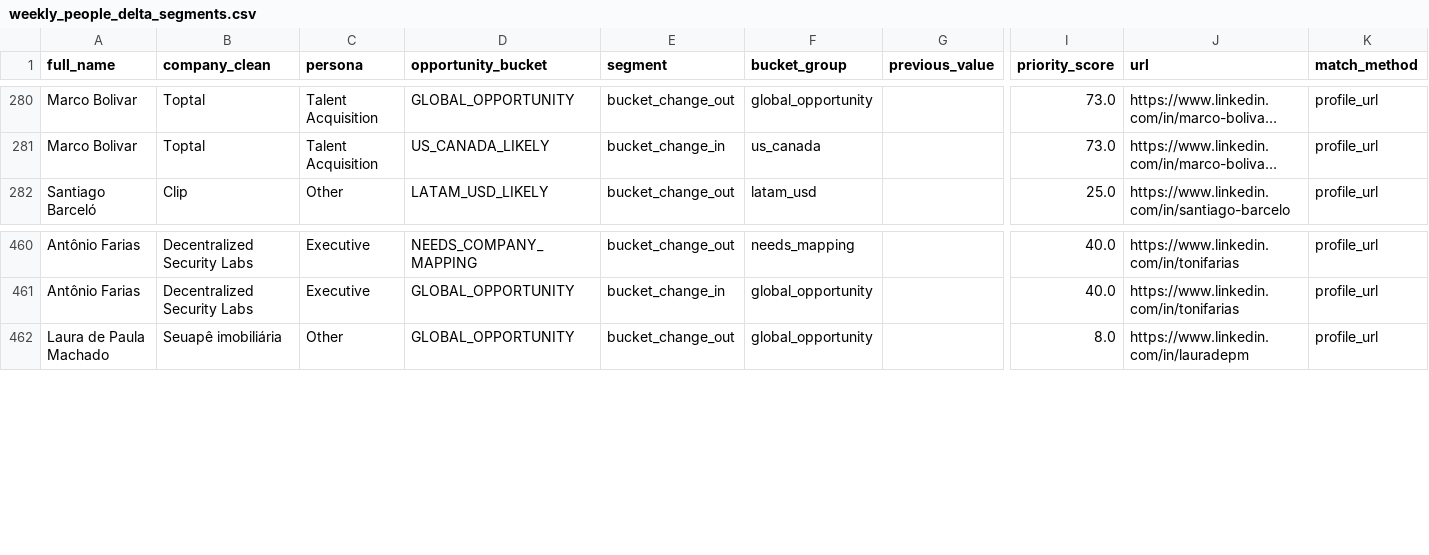
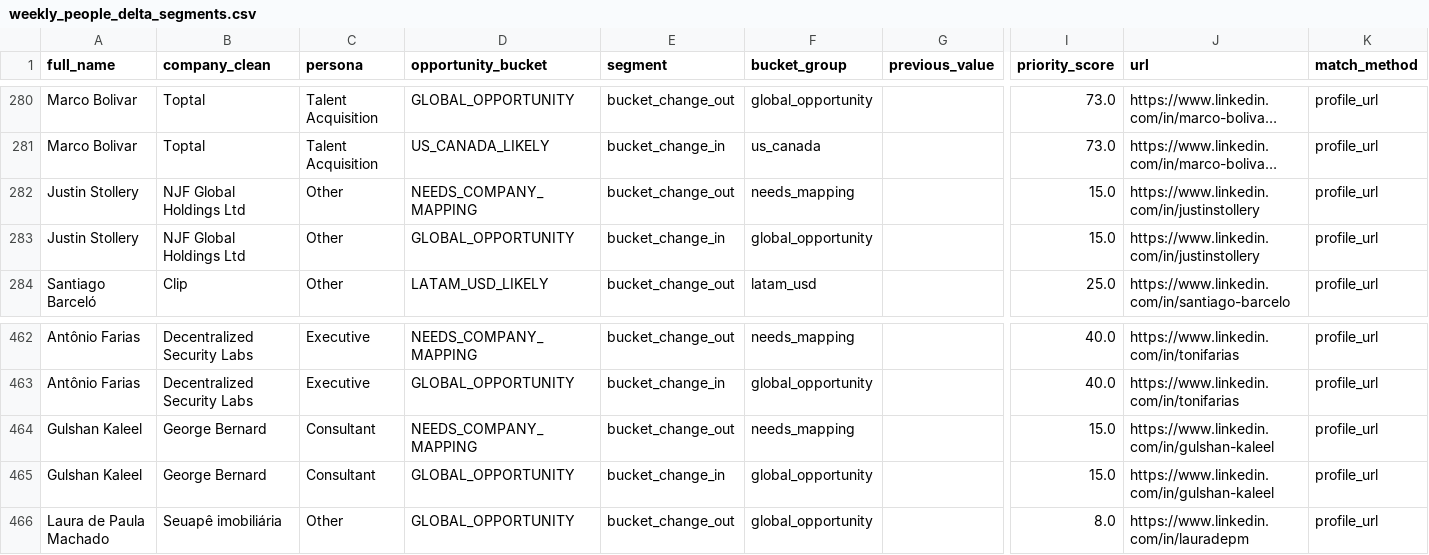
Before and after one commit to Mauricio1806/Conections-map, a CSV file: outputs/weekly_people_delta_segments.csv, drawn as a sheet; only a part is shown, gaps mark what is left out; long unchanged cells end in …; rows hold the shown columns only; the diff names each change by its address in the sheet, - before the commit and + after, or states it on an @@ line.

```diff
--- a/outputs/weekly_people_delta_segments.csv
+++ b/outputs/weekly_people_delta_segments.csv
+row 282: Justin Stollery | NJF Global Holdings Ltd | Other | NEEDS_COMPANY_MAPPING | bucket_change_out | needs_mapping |  | 15.0 | https://www.linkedin.com/in/justinstollery | profile_url
+row 283: Justin Stollery | NJF Global Holdings Ltd | Other | GLOBAL_OPPORTUNITY | bucket_change_in | global_opportunity |  | 15.0 | https://www.linkedin.com/in/justinstollery | profile_url
+row 464: Gulshan Kaleel | George Bernard | Consultant | NEEDS_COMPANY_MAPPING | bucket_change_out | needs_mapping |  | 15.0 | https://www.linkedin.com/in/gulshan-kaleel | profile_url
+row 465: Gulshan Kaleel | George Bernard | Consultant | GLOBAL_OPPORTUNITY | bucket_change_in | global_opportunity |  | 15.0 | https://www.linkedin.com/in/gulshan-kaleel | profile_url
```
Also changed, not shown: outputs/action_plan_progress_weekly.csv, outputs/action_plan_weekly_history.csv, 37 other files.
